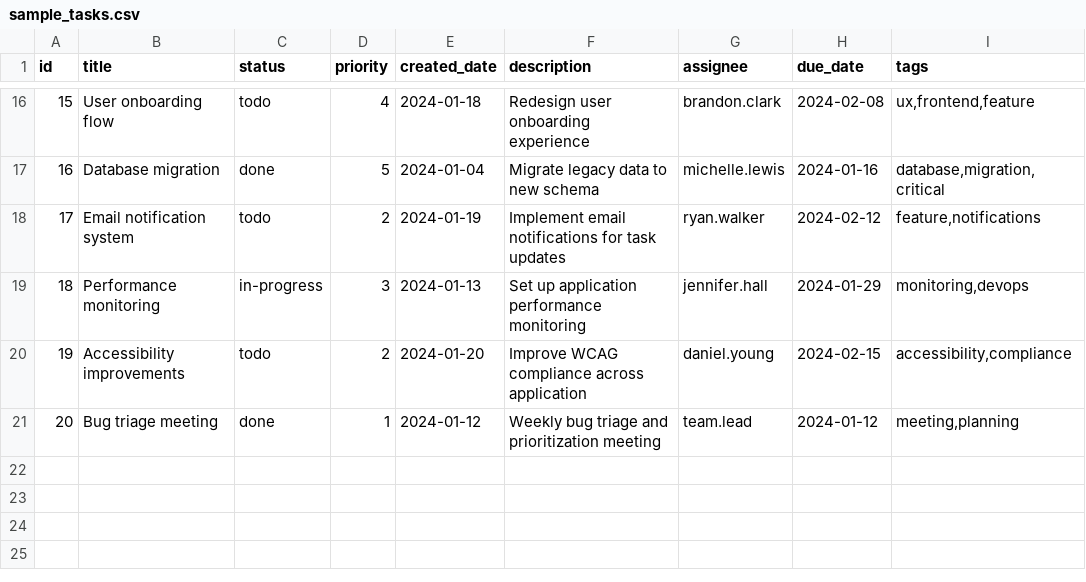
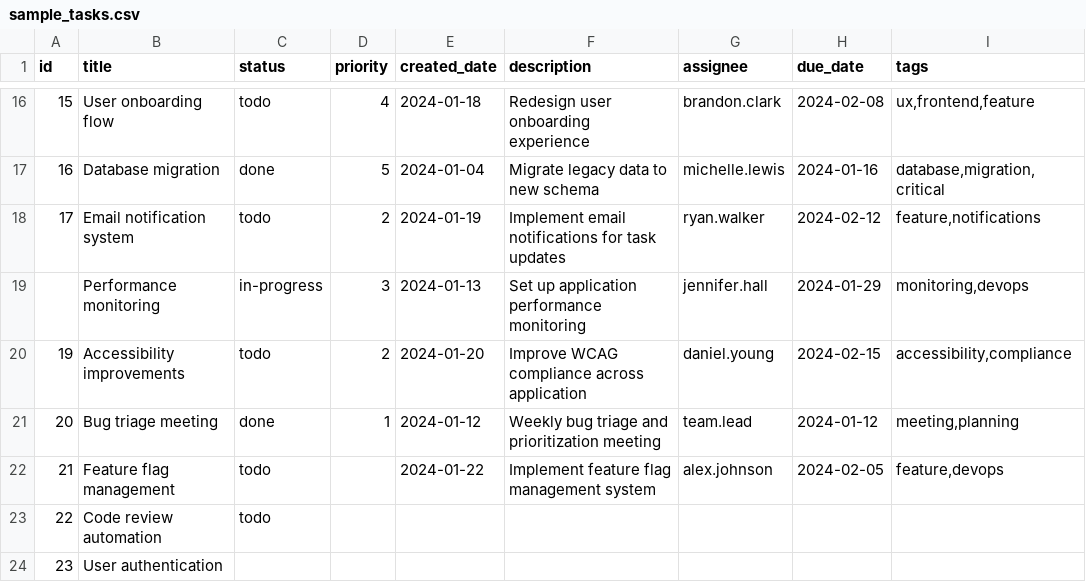
Before and after one commit to toni6/taskproc, a CSV file: examples/sample_tasks.csv, drawn as a sheet; only a part is shown, gaps mark what is left out; the diff names each change by its address in the sheet, - before the commit and + after, or states it on an @@ line.

Commit message:
Add simple csv parsing and create tasks

```diff
--- a/examples/sample_tasks.csv
+++ b/examples/sample_tasks.csv
@@ column A (id) renumbered in row 19 @@
+row 22: 21 | Feature flag management | todo |  | 2024-01-22 | Implement feature flag management system | alex.johnson | 2024-02-05 | feature,devops
+row 23: 22 | Code review automation | todo
+row 24: 23 | User authentication
```
Also changed, not shown: 7 other files.
